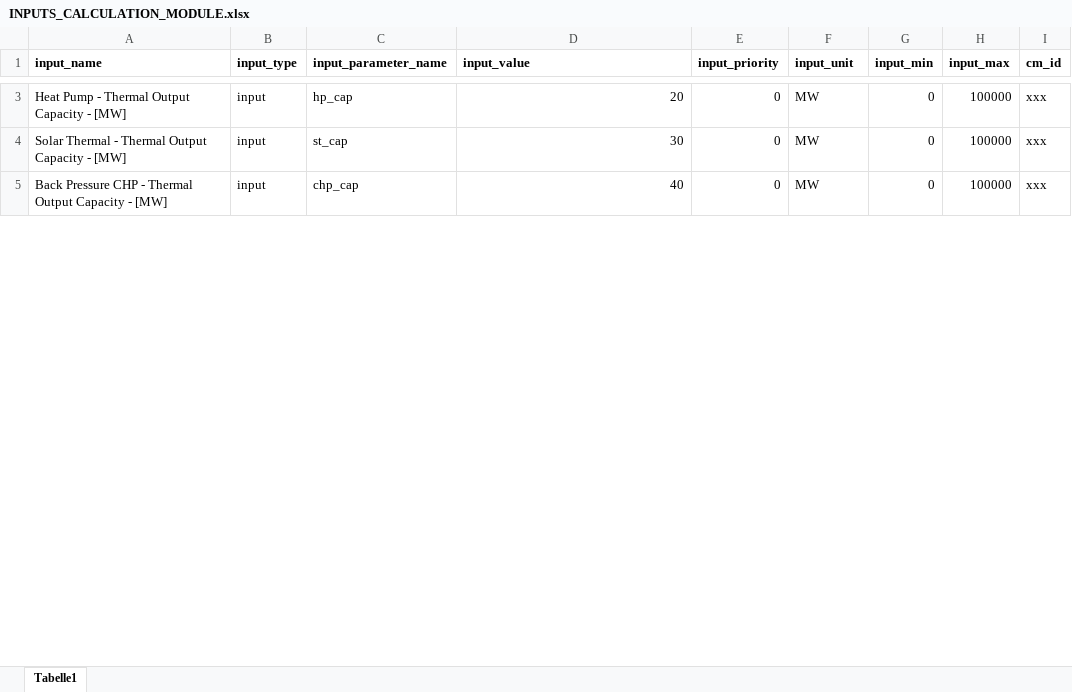
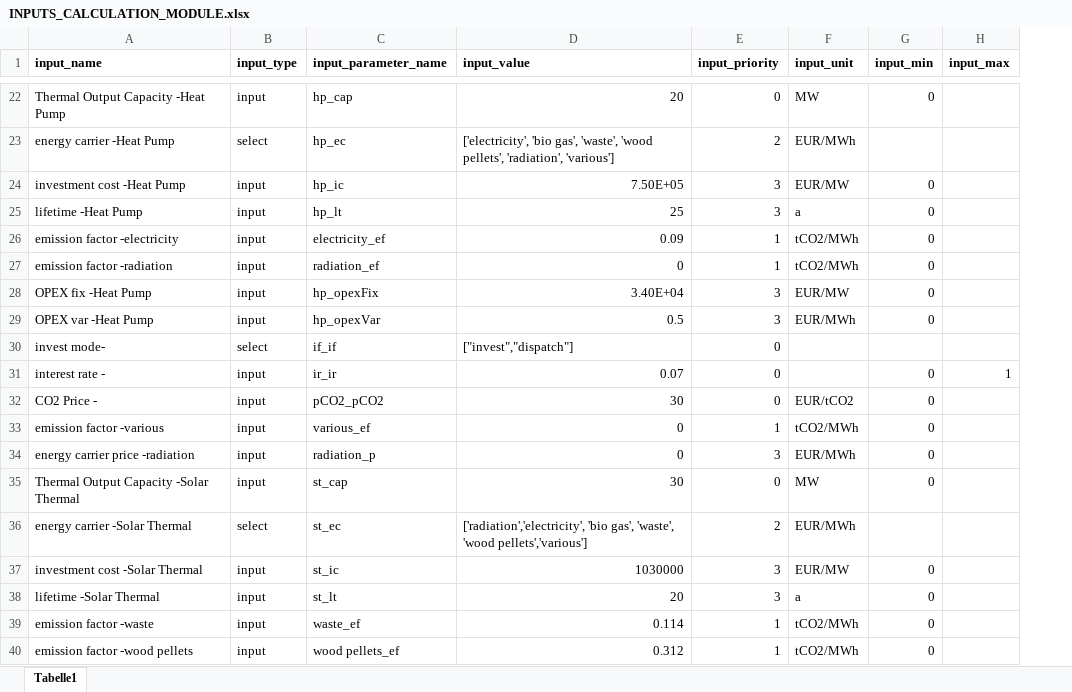
Before and after one commit to HotMaps/dispatch_module, an Excel workbook: cm/app/api_v1/my_calculation_module_directory/INPUTS_CALCULATION_MODULE.xlsx, sheet Tabelle1, drawn as a sheet; only a part is shown, gaps mark what is left out; values as stored, in another font and other column widths than the file's, no borders; removed rows and columns are numbered as before the commit, all else as after; the diff covers the shown part only; the diff names each change by its address in the sheet, - before the commit and + after, or states it on an @@ line.

Commit message:
organize input widgets

```diff
--- a/cm/app/api_v1/my_calculation_module_directory/INPUTS_CALCULATION_MODULE.xlsx (sheet Tabelle1)
+++ b/cm/app/api_v1/my_calculation_module_directory/INPUTS_CALCULATION_MODULE.xlsx (sheet Tabelle1)
-column I (cm_id), rows 3-4: xxx | xxx
-A22 (input_name): Heat Pump - Thermal Output Capacity - [MW]
+A22 (input_name): Thermal Output Capacity -Heat Pump
-H22 (input_max): 100000
+H22 (input_max): (empty)
+row 23: energy carrier -Heat Pump | select | hp_ec | ['electricity', 'bio gas', 'waste', 'wood pellets', 'radiation', 'various'] | 2 | EUR/MWh
+row 24: investment cost -Heat Pump | input | hp_ic | 7.50E+05 | 3 | EUR/MW | 0
+row 25: lifetime -Heat Pump | input | hp_lt | 25 | 3 | a | 0
+row 26: emission factor -electricity | input | electricity_ef | 0.09 | 1 | tCO2/MWh | 0
+row 27: emission factor -radiation | input | radiation_ef | 0 | 1 | tCO2/MWh | 0
+row 28: OPEX fix -Heat Pump | input | hp_opexFix | 3.40E+04 | 3 | EUR/MW | 0
+row 29: OPEX var -Heat Pump | input | hp_opexVar | 0.5 | 3 | EUR/MWh | 0
+row 30: invest mode- | select | if_if | ["invest","dispatch"] | 0
+row 31: interest rate - | input | ir_ir | 0.07 | 0 |  | 0 | 1
+row 32: CO2 Price - | input | pCO2_pCO2 | 30 | 0 | EUR/tCO2 | 0
+row 33: emission factor -various | input | various_ef | 0 | 1 | tCO2/MWh | 0
+row 34: energy carrier price -radiation | input | radiation_p | 0 | 3 | EUR/MWh | 0
-A35 (input_name): Solar Thermal - Thermal Output Capacity - [MW]
+A35 (input_name): Thermal Output Capacity -Solar Thermal
-H35 (input_max): 100000
+H35 (input_max): (empty)
-row 5: Back Pressure CHP - Thermal Output Capacity - [MW] | input | chp_cap | 40 | 0 | MW | 0 | 100000 | xxx
+row 36: energy carrier -Solar Thermal | select | st_ec | ['radiation','electricity', 'bio gas', 'waste', 'wood pellets','various'] | 2 | EUR/MWh
+row 37: investment cost -Solar Thermal | input | st_ic | 1030000 | 3 | EUR/MW | 0
+row 38: lifetime -Solar Thermal | input | st_lt | 20 | 3 | a | 0
+row 39: emission factor -waste | input | waste_ef | 0.114 | 1 | tCO2/MWh | 0
+row 40: emission factor -wood pellets | input | wood pellets_ef | 0.312 | 1 | tCO2/MWh | 0
```
Also changed, not shown: 29 added rows, 45 removed rows and 23 edited cells elsewhere in this sheet, 2 other files.
